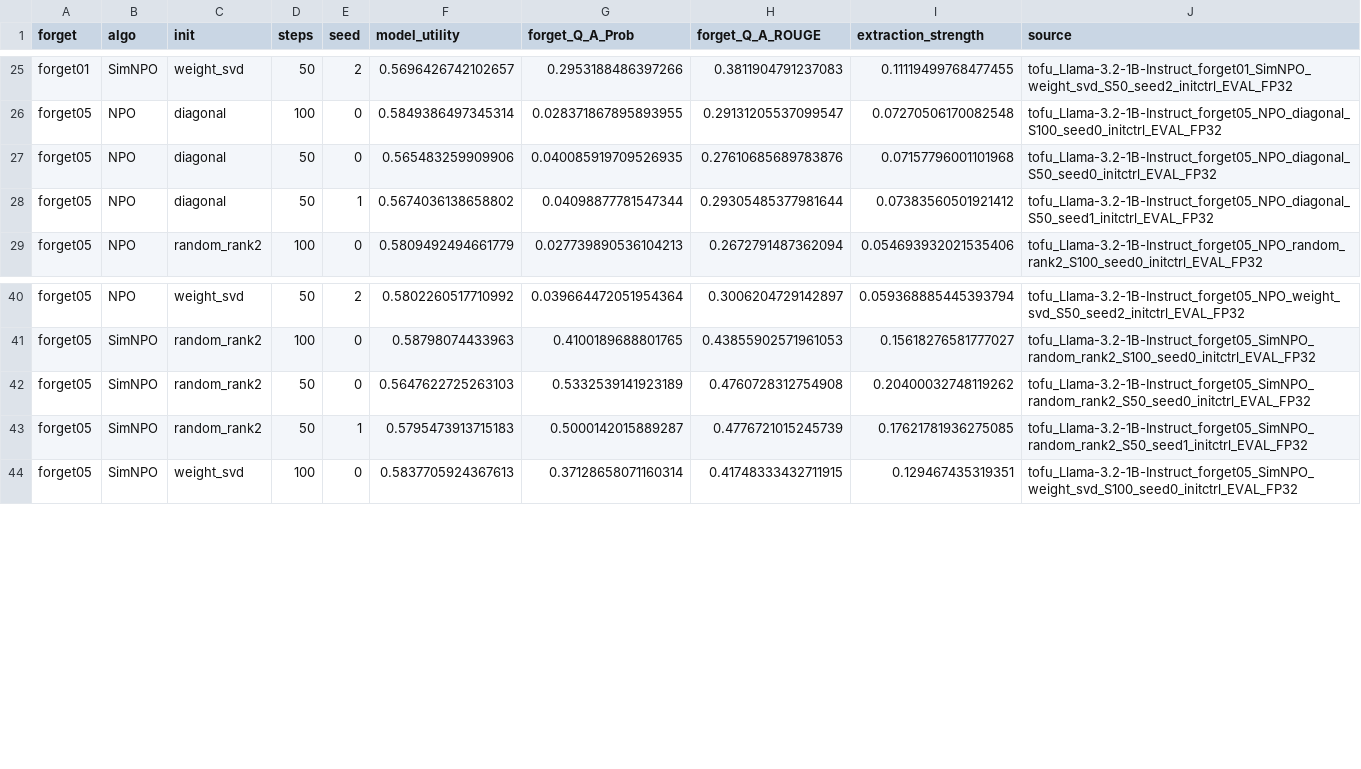
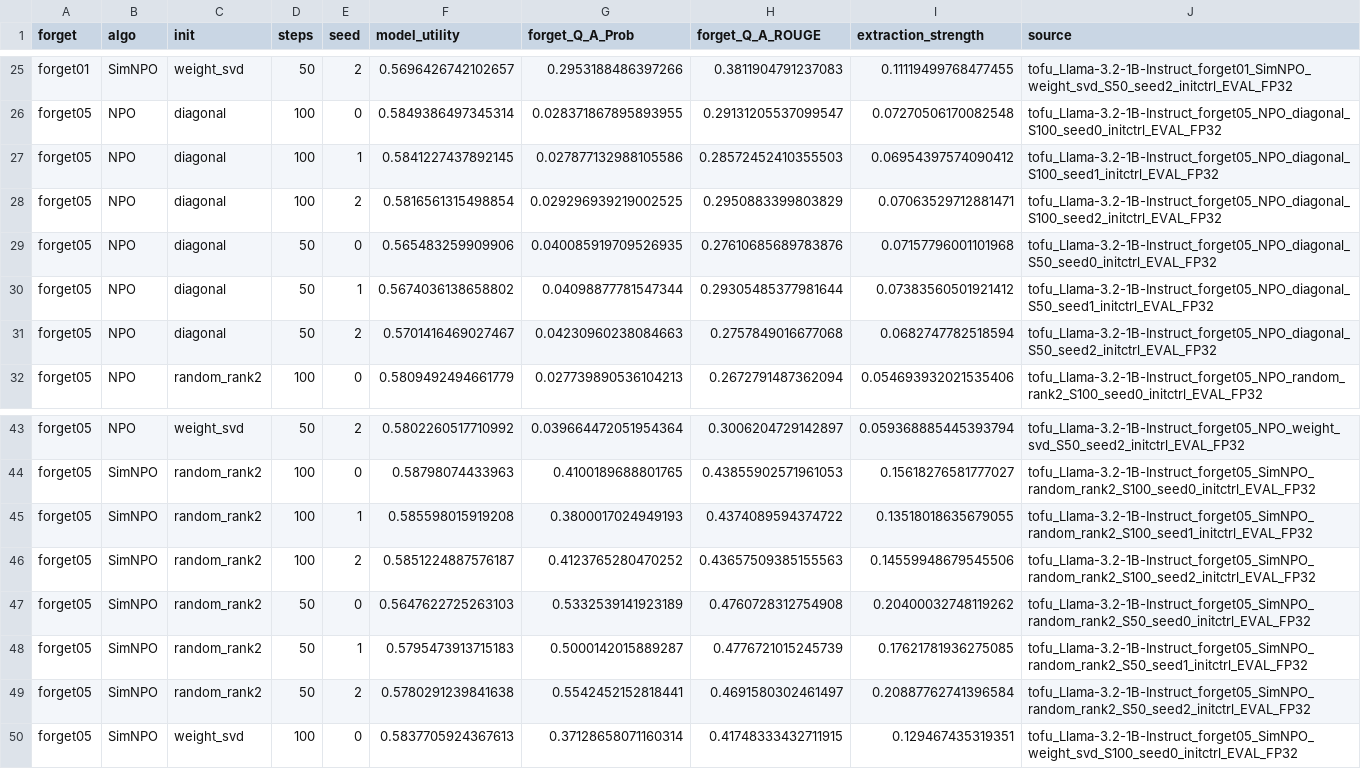
Before and after one commit to etomoscow/kron_unlearn, a CSV file: open-unlearning/saves/figures/kforge_corrected/init_controls_runs_used.csv, drawn as a sheet; only a part is shown, gaps mark what is left out; the diff names each change by its address in the sheet, - before the commit and + after, or states it on an @@ line.

```diff
--- a/open-unlearning/saves/figures/kforge_corrected/init_controls_runs_used.csv
+++ b/open-unlearning/saves/figures/kforge_corrected/init_controls_runs_used.csv
+row 27: forget05 | NPO | diagonal | 100 | 1 | 0.5841227437892145 | 0.027877132988105586 | 0.28572452410355503 | 0.06954397574090412 | tofu_Llama-3.2-1B-Instruct_forget05_NPO_diagonal_S100_seed1_initctrl_EVAL_FP32
+row 28: forget05 | NPO | diagonal | 100 | 2 | 0.5816561315498854 | 0.029296939219002525 | 0.2950883399803829 | 0.07063529712881471 | tofu_Llama-3.2-1B-Instruct_forget05_NPO_diagonal_S100_seed2_initctrl_EVAL_FP32
+row 31: forget05 | NPO | diagonal | 50 | 2 | 0.5701416469027467 | 0.04230960238084663 | 0.2757849016677068 | 0.0682747782518594 | tofu_Llama-3.2-1B-Instruct_forget05_NPO_diagonal_S50_seed2_initctrl_EVAL_FP32
+row 45: forget05 | SimNPO | random_rank2 | 100 | 1 | 0.585598015919208 | 0.3800017024949193 | 0.4374089594374722 | 0.13518018635679055 | tofu_Llama-3.2-1B-Instruct_forget05_SimNPO_random_rank2_S100_seed1_initctrl_EVAL_FP32
+row 46: forget05 | SimNPO | random_rank2 | 100 | 2 | 0.5851224887576187 | 0.4123765280470252 | 0.43657509385155563 | 0.14559948679545506 | tofu_Llama-3.2-1B-Instruct_forget05_SimNPO_random_rank2_S100_seed2_initctrl_EVAL_FP32
+row 49: forget05 | SimNPO | random_rank2 | 50 | 2 | 0.5780291239841638 | 0.5542452152818441 | 0.4691580302461497 | 0.20887762741396584 | tofu_Llama-3.2-1B-Instruct_forget05_SimNPO_random_rank2_S50_seed2_initctrl_EVAL_FP32
```
Also changed, not shown: open-unlearning/saves/figures/kforge_corrected/corrected_aggregate_used.csv, open-unlearning/saves/figures/kforge_corrected/corrected_runs_used.csv, 36 other files.
